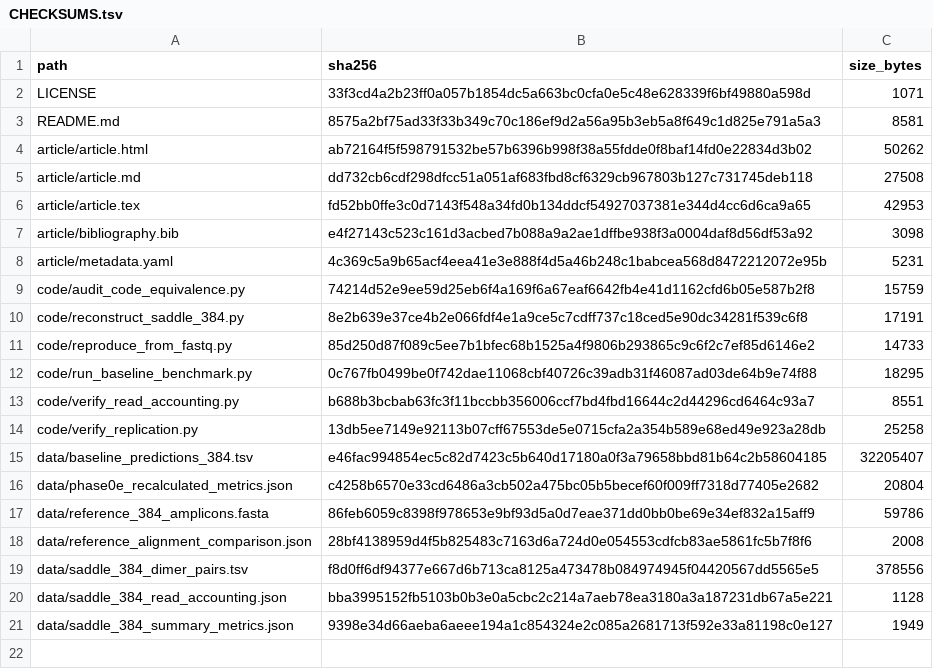
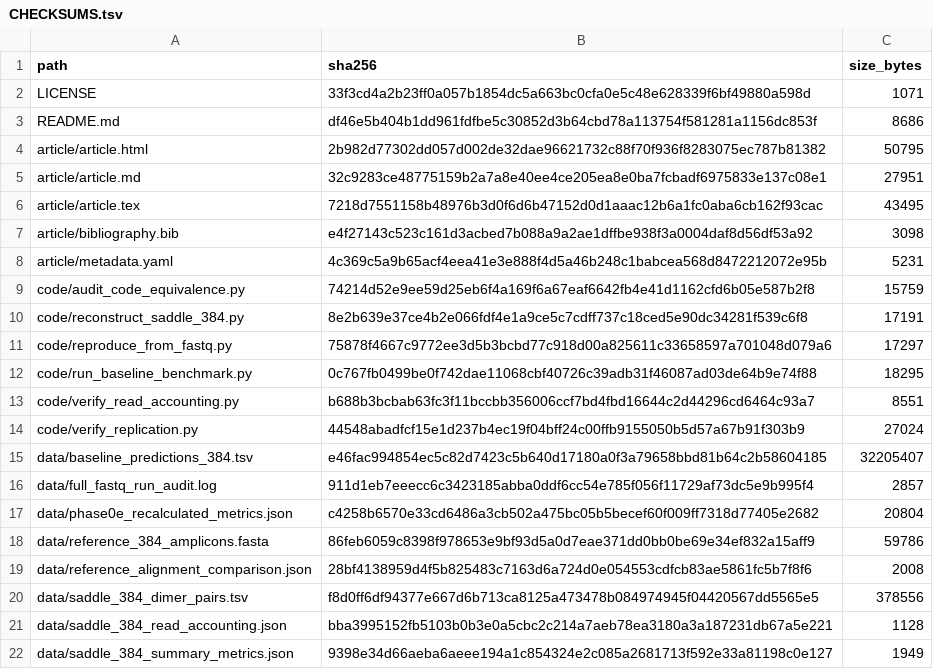
Before and after one commit to Rashidmstar12/saddle-replication, a TSV file: CHECKSUMS.tsv, drawn as a sheet.

Commit message:
Enforce fail-closed classification, pair integrity, and record full 3.94M FASTQ execution audit log

```diff
--- a/CHECKSUMS.tsv
+++ b/CHECKSUMS.tsv
@@ -2,6 +2,6 @@ path	sha256	size_bytes
 LICENSE	33f3cd4a2b23ff0a057b1854dc5a663bc0cfa0e5c48e628339f6bf49880a598d	1071
-README.md	8575a2bf75ad33f33b349c70c186ef9d2a56a95b3eb5a8f649c1d825e791a5a3	8581
-article/article.html	ab72164f5f598791532be57b6396b998f38a55fdde0f8baf14fd0e22834d3b02	50262
-article/article.md	dd732cb6cdf298dfcc51a051af683fbd8cf6329cb967803b127c731745deb118	27508
-article/article.tex	fd52bb0ffe3c0d7143f548a34fd0b134ddcf54927037381e344d4cc6d6ca9a65	42953
+README.md	df46e5b404b1dd961fdfbe5c30852d3b64cbd78a113754f581281a1156dc853f	8686
+article/article.html	2b982d77302dd057d002de32dae96621732c88f70f936f8283075ec787b81382	50795
+article/article.md	32c9283ce48775159b2a7a8e40ee4ce205ea8e0ba7fcbadf6975833e137c08e1	27951
+article/article.tex	7218d7551158b48976b3d0f6d6b47152d0d1aaac12b6a1fc0aba6cb162f93cac	43495
 article/bibliography.bib	e4f27143c523c161d3acbed7b088a9a2ae1dffbe938f3a0004daf8d56df53a92	3098
@@ -10,7 +10,8 @@ code/audit_code_equivalence.py	74214d52e9ee59d25eb6f4a169f6a67eaf6642fb4e41d1162
 code/reconstruct_saddle_384.py	8e2b639e37ce4b2e066fdf4e1a9ce5c7cdff737c18ced5e90dc34281f539c6f8	17191
-code/reproduce_from_fastq.py	85d250d87f089c5ee7b1bfec68b1525a4f9806b293865c9c6f2c7ef85d6146e2	14733
+code/reproduce_from_fastq.py	75878f4667c9772ee3d5b3bcbd77c918d00a825611c33658597a701048d079a6	17297
 code/run_baseline_benchmark.py	0c767fb0499be0f742dae11068cbf40726c39adb31f46087ad03de64b9e74f88	18295
 code/verify_read_accounting.py	b688b3bcbab63fc3f11bccbb356006ccf7bd4fbd16644c2d44296cd6464c93a7	8551
-code/verify_replication.py	13db5ee7149e92113b07cff67553de5e0715cfa2a354b589e68ed49e923a28db	25258
+code/verify_replication.py	44548abadfcf15e1d237b4ec19f04bff24c00ffb9155050b5d57a67b91f303b9	27024
 data/baseline_predictions_384.tsv	e46fac994854ec5c82d7423c5b640d17180a0f3a79658bbd81b64c2b58604185	32205407
+data/full_fastq_run_audit.log	911d1eb7eeecc6c3423185abba0ddf6cc54e785f056f11729af73dc5e9b995f4	2857
 data/phase0e_recalculated_metrics.json	c4258b6570e33cd6486a3cb502a475bc05b5becef60f009ff7318d77405e2682	20804
```
Also changed, not shown: 7 other files.
